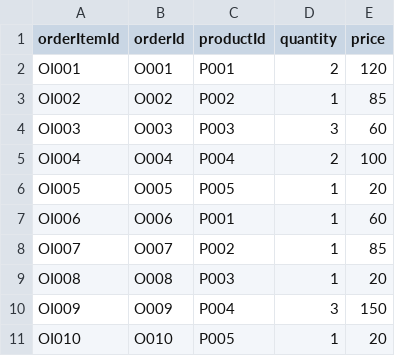
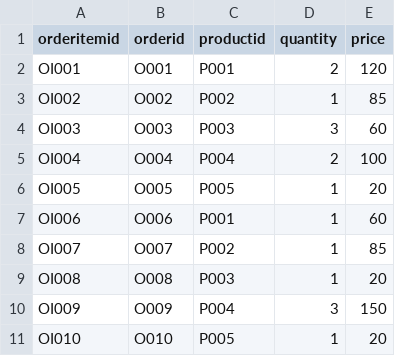
Before and after one commit to Bornali13/Ne04, a CSV file: order_items.csv, drawn as a sheet.

Commit message:
Update order_items.csv

```diff
--- a/order_items.csv
+++ b/order_items.csv
@@ -1,2 +1,2 @@
-orderItemId,orderId,productId,quantity,price
+orderitemid,orderid,productid,quantity,price
 OI001,O001,P001,2,120
```
